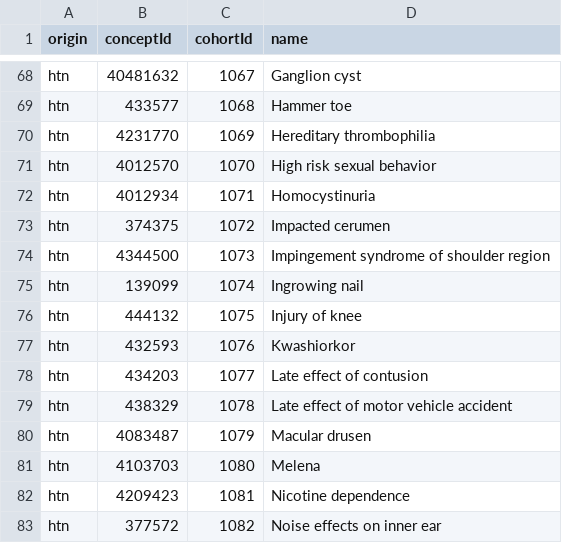
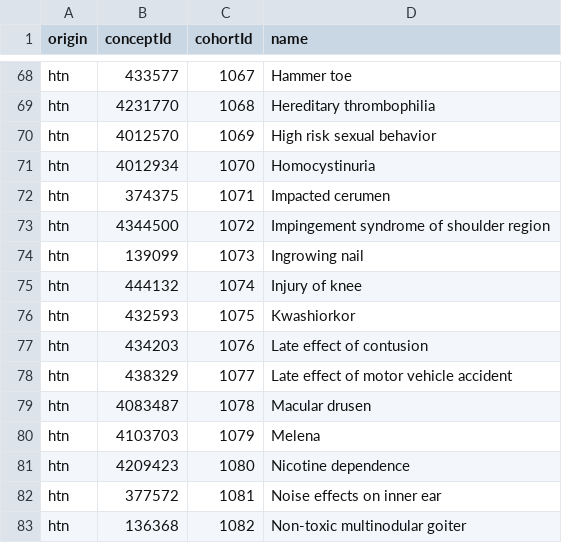
Before and after one commit to ohdsi-studies/LegendT2dm, a CSV file: inst/settings/NegativeControls.csv, drawn as a sheet; only a part is shown, gaps mark what is left out; the diff covers the shown part only; the diff names each change by its address in the sheet, - before the commit and + after, or states it on an @@ line.

```diff
--- a/inst/settings/NegativeControls.csv
+++ b/inst/settings/NegativeControls.csv
-B68 (conceptId): 40481632
+B68 (conceptId): 433577
-D68 (name): Ganglion cyst
+D68 (name): Hammer toe
-B69 (conceptId): 433577
+B69 (conceptId): 4231770
-D69 (name): Hammer toe
+D69 (name): Hereditary thrombophilia
-B70 (conceptId): 4231770
+B70 (conceptId): 4012570
-D70 (name): Hereditary thrombophilia
+D70 (name): High risk sexual behavior
-B71 (conceptId): 4012570
+B71 (conceptId): 4012934
-D71 (name): High risk sexual behavior
+D71 (name): Homocystinuria
-B72 (conceptId): 4012934
+B72 (conceptId): 374375
-D72 (name): Homocystinuria
+D72 (name): Impacted cerumen
-B73 (conceptId): 374375
+B73 (conceptId): 4344500
-D73 (name): Impacted cerumen
+D73 (name): Impingement syndrome of shoulder region
-B74 (conceptId): 4344500
+B74 (conceptId): 139099
-D74 (name): Impingement syndrome of shoulder region
+D74 (name): Ingrowing nail
-B75 (conceptId): 139099
+B75 (conceptId): 444132
-D75 (name): Ingrowing nail
+D75 (name): Injury of knee
-B76 (conceptId): 444132
+B76 (conceptId): 432593
-D76 (name): Injury of knee
+D76 (name): Kwashiorkor
-B77 (conceptId): 432593
+B77 (conceptId): 434203
-D77 (name): Kwashiorkor
+D77 (name): Late effect of contusion
-B78 (conceptId): 434203
+B78 (conceptId): 438329
-D78 (name): Late effect of contusion
+D78 (name): Late effect of motor vehicle accident
-B79 (conceptId): 438329
+B79 (conceptId): 4083487
-D79 (name): Late effect of motor vehicle accident
+D79 (name): Macular drusen
-B80 (conceptId): 4083487
+B80 (conceptId): 4103703
-D80 (name): Macular drusen
+D80 (name): Melena
-B81 (conceptId): 4103703
+B81 (conceptId): 4209423
-D81 (name): Melena
+D81 (name): Nicotine dependence
-B82 (conceptId): 4209423
+B82 (conceptId): 377572
-D82 (name): Nicotine dependence
+D82 (name): Noise effects on inner ear
-B83 (conceptId): 377572
+B83 (conceptId): 136368
-D83 (name): Noise effects on inner ear
+D83 (name): Non-toxic multinodular goiter
```
Also changed, not shown: 2 removed rows and 99 edited cells elsewhere in this file.
